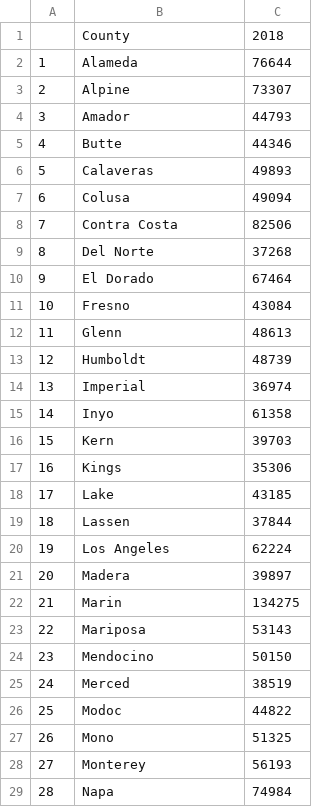
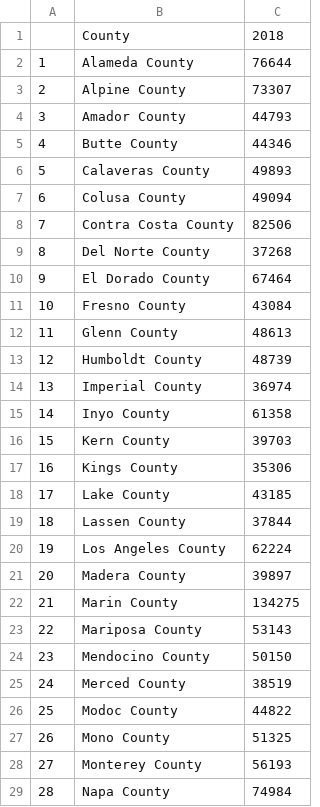
Before and after one commit to TrevorLovesMommy/Real-Estate-Project, a CSV file: output files/all_counties_income.csv, drawn as a sheet; only a part is shown; the diff covers the shown part only.

```diff
--- a/output files/all_counties_income.csv
+++ b/output files/all_counties_income.csv
@@ -1,29 +1,29 @@
 ,County,2018
-1,Alameda,76644
-2,Alpine,73307
-3,Amador,44793
-4,Butte,44346
-5,Calaveras,49893
-6,Colusa,49094
-7,Contra Costa,82506
-8,Del Norte,37268
-9,El Dorado,67464
-10,Fresno,43084
-11,Glenn,48613
-12,Humboldt,48739
-13,Imperial,36974
-14,Inyo,61358
-15,Kern,39703
-16,Kings,35306
-17,Lake,43185
-18,Lassen,37844
-19,Los Angeles,62224
-20,Madera,39897
-21,Marin,134275
-22,Mariposa,53143
-23,Mendocino,50150
-24,Merced,38519
-25,Modoc,44822
-26,Mono,51325
-27,Monterey,56193
-28,Napa,74984
+1,Alameda County,76644
+2,Alpine County,73307
+3,Amador County,44793
+4,Butte County,44346
+5,Calaveras County,49893
+6,Colusa County,49094
+7,Contra Costa County,82506
+8,Del Norte County,37268
+9,El Dorado County,67464
+10,Fresno County,43084
+11,Glenn County,48613
+12,Humboldt County,48739
+13,Imperial County,36974
+14,Inyo County,61358
+15,Kern County,39703
+16,Kings County,35306
+17,Lake County,43185
+18,Lassen County,37844
+19,Los Angeles County,62224
+20,Madera County,39897
+21,Marin County,134275
+22,Mariposa County,53143
+23,Mendocino County,50150
+24,Merced County,38519
+25,Modoc County,44822
+26,Mono County,51325
+27,Monterey County,56193
+28,Napa County,74984
```
Also changed, not shown: 30 edited cells elsewhere in this file, 1 other file.
